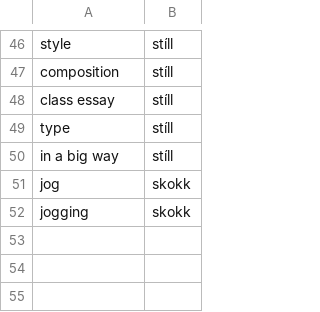
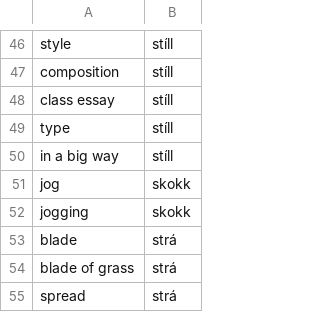
Before and after one commit to judyfong/dictionary, a CSV file: codenames.csv, drawn as a sheet; only a part is shown, gaps mark what is left out.

Commit message:
Update codenames.csv

```diff
--- a/codenames.csv
+++ b/codenames.csv
@@ -52 +52,4 @@ jog,skokk
 jogging,skokk
+blade,strá
+blade of grass,strá
+spread,strá
```
